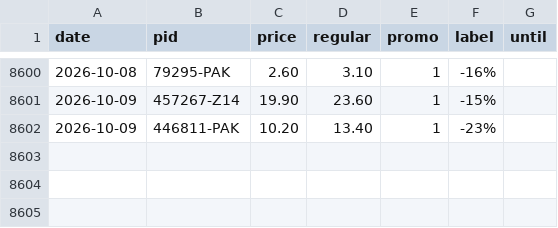
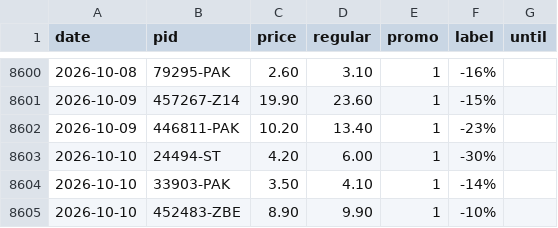
Before and after one commit to komiting/lausanneCatalogs, a CSV file: data/prices/aligro.csv, drawn as a sheet; only a part is shown, gaps mark what is left out; the diff names each change by its address in the sheet, - before the commit and + after, or states it on an @@ line.

```diff
--- a/data/prices/aligro.csv
+++ b/data/prices/aligro.csv
+row 8603: 2026-10-10 | 24494-ST | 4.20 | 6.00 | 1 | -30%
+row 8604: 2026-10-10 | 33903-PAK | 3.50 | 4.10 | 1 | -14%
+row 8605: 2026-10-10 | 452483-ZBE | 8.90 | 9.90 | 1 | -10%
```
Also changed, not shown: data/prices/aldi.csv, data/prices/coop.csv, 12 other files.
